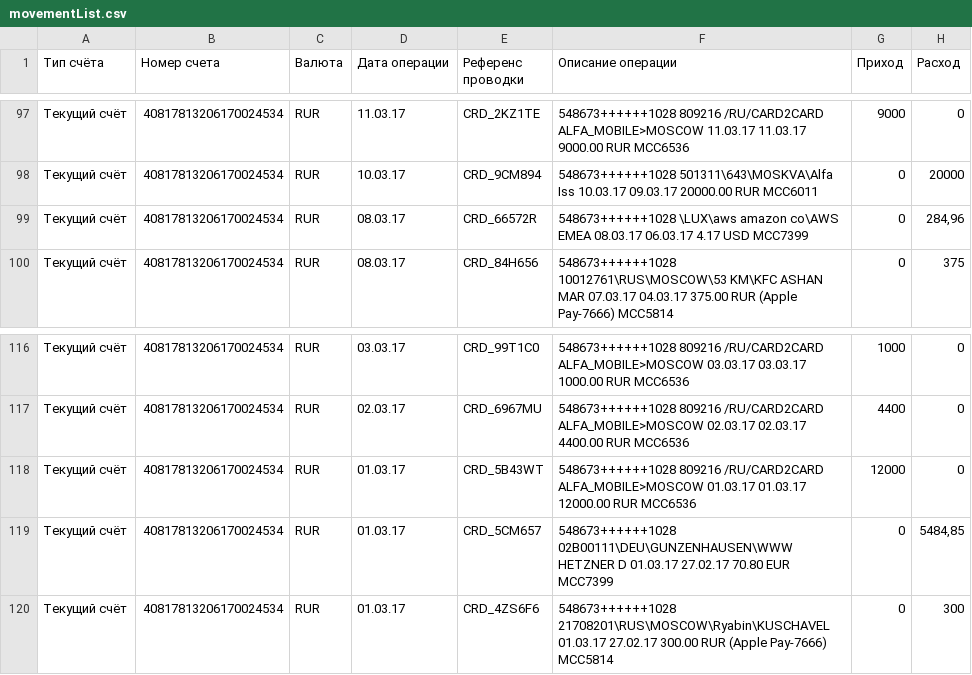
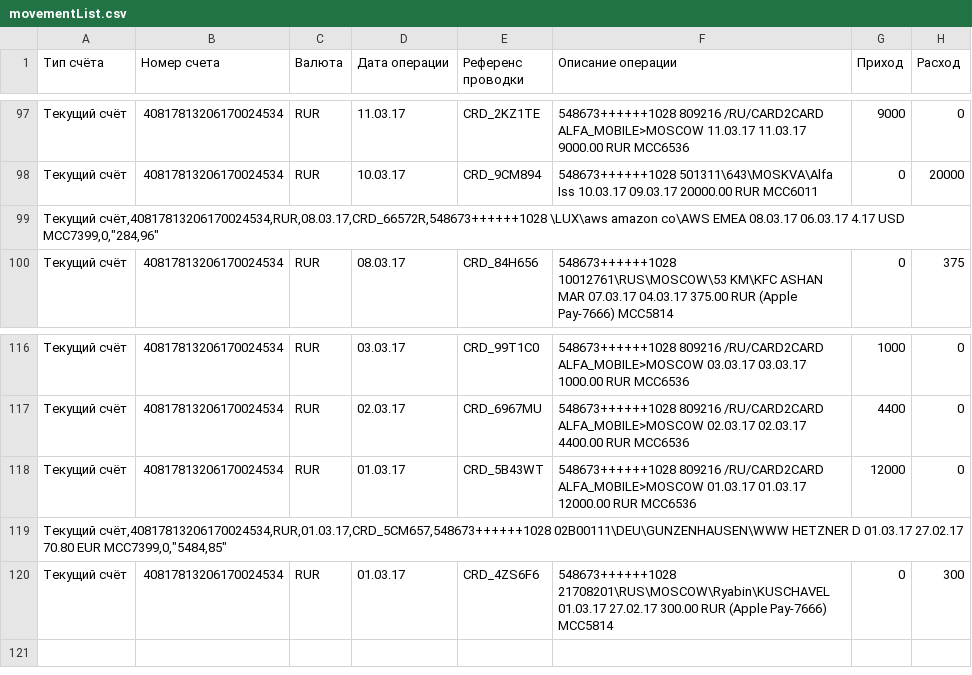
Before and after one commit to Gotinean/MyWorks, a CSV file: 09_FilesAndNetwork/CSVParsing/data/movementList.csv, drawn as a sheet; only a part is shown, gaps mark what is left out; the diff covers the shown part only.

```diff
--- a/09_FilesAndNetwork/CSVParsing/data/movementList.csv
+++ b/09_FilesAndNetwork/CSVParsing/data/movementList.csv
@@ -98,3 +98,3 @@
 Текущий счёт,40817813206170024534,RUR,10.03.17,CRD_9CM894,548673++++++1028      501311\643\MOSKVA\Alfa Iss                      10.03.17 09.03.17     20000.00  RUR MCC6011,0,20000
-Текущий счёт,40817813206170024534,RUR,08.03.17,CRD_66572R,548673++++++1028    \LUX\aws amazon co\AWS EMEA                       08.03.17 06.03.17         4.17  USD MCC7399,0,"284,96"
+"Текущий счёт,40817813206170024534,RUR,08.03.17,CRD_66572R,548673++++++1028    \LUX\aws amazon co\AWS EMEA                       08.03.17 06.03.17         4.17  USD MCC7399,0,""284,96"""
 Текущий счёт,40817813206170024534,RUR,08.03.17,CRD_84H656,548673++++++1028    10012761\RUS\MOSCOW\53 KM\KFC ASHAN MAR           07.03.17 04.03.17       375.00  RUR (Apple Pay-7666) MCC5814,0,375
@@ -118,3 +118,3 @@
 Текущий счёт,40817813206170024534,RUR,01.03.17,CRD_5B43WT,548673++++++1028    809216  /RU/CARD2CARD ALFA_MOBILE>MOSCOW          01.03.17 01.03.17 12000.00      RUR MCC6536,12000,0
-Текущий счёт,40817813206170024534,RUR,01.03.17,CRD_5CM657,548673++++++1028    02B00111\DEU\GUNZENHAUSEN\WWW HETZNER D           01.03.17 27.02.17        70.80  EUR MCC7399,0,"5484,85"
+"Текущий счёт,40817813206170024534,RUR,01.03.17,CRD_5CM657,548673++++++1028    02B00111\DEU\GUNZENHAUSEN\WWW HETZNER D           01.03.17 27.02.17        70.80  EUR MCC7399,0,""5484,85"""
 Текущий счёт,40817813206170024534,RUR,01.03.17,CRD_4ZS6F6,548673++++++1028    21708201\RUS\MOSCOW\Ryabin\KUSCHAVEL              01.03.17 27.02.17       300.00  RUR (Apple Pay-7666) MCC5814,0,300
```
Also changed, not shown: 9 added rows and 9 removed rows elsewhere in this file, 2 other files.
